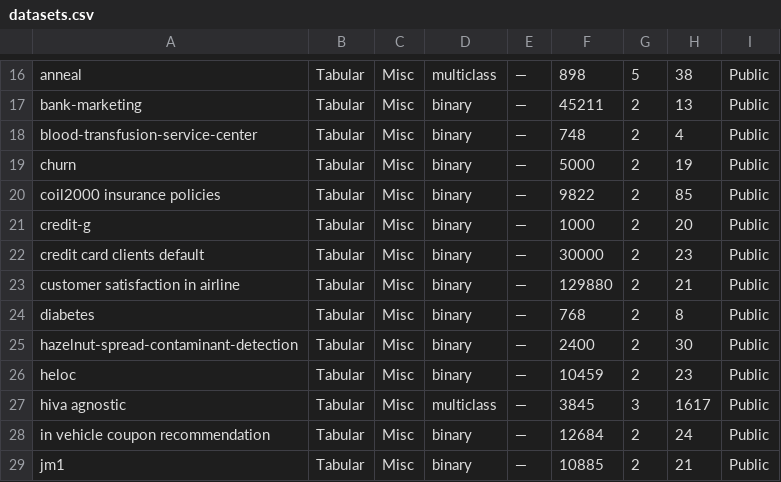
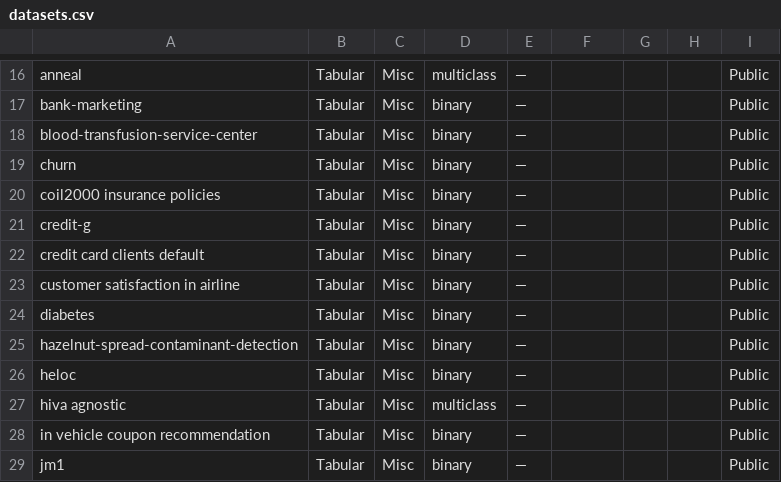
Before and after one commit to not-a-feature/TabBench-LLM, a CSV file: site_data/data/datasets.csv, drawn as a sheet; only a part is shown, gaps mark what is left out; the diff covers the shown part only; the diff names each change by its address in the sheet, - before the commit and + after, or states it on an @@ line.

```diff
--- a/site_data/data/datasets.csv
+++ b/site_data/data/datasets.csv
-F16: 898
+F16: (empty)
-G16: 5
+G16: (empty)
-H16: 38
+H16: (empty)
-F17: 45211
+F17: (empty)
-G17:G26: 2
+G17:G26: (empty)
-H17: 13
+H17: (empty)
-F18: 748
+F18: (empty)
-H18: 4
+H18: (empty)
-F19: 5000
+F19: (empty)
-H19: 19
+H19: (empty)
-F20: 9822
+F20: (empty)
-H20: 85
+H20: (empty)
-F21: 1000
+F21: (empty)
-H21: 20
+H21: (empty)
-F22: 30000
+F22: (empty)
-H22: 23
+H22: (empty)
-F23: 129880
+F23: (empty)
-H23: 21
+H23: (empty)
-F24: 768
+F24: (empty)
-H24: 8
+H24: (empty)
-F25: 2400
+F25: (empty)
-H25: 30
+H25: (empty)
-F26: 10459
+F26: (empty)
-H26: 23
+H26: (empty)
-F27: 3845
+F27: (empty)
-G27: 3
+G27: (empty)
-H27: 1617
+H27: (empty)
-F28: 12684
+F28: (empty)
-G28:G29: 2
+G28:G29: (empty)
-H28: 24
+H28: (empty)
-F29: 10885
+F29: (empty)
-H29: 21
+H29: (empty)
```
Also changed, not shown: 129 edited cells elsewhere in this file, site_data/data/leaderboard_clf.csv, site_data/data/leaderboard_overall.csv, 4 other files.
